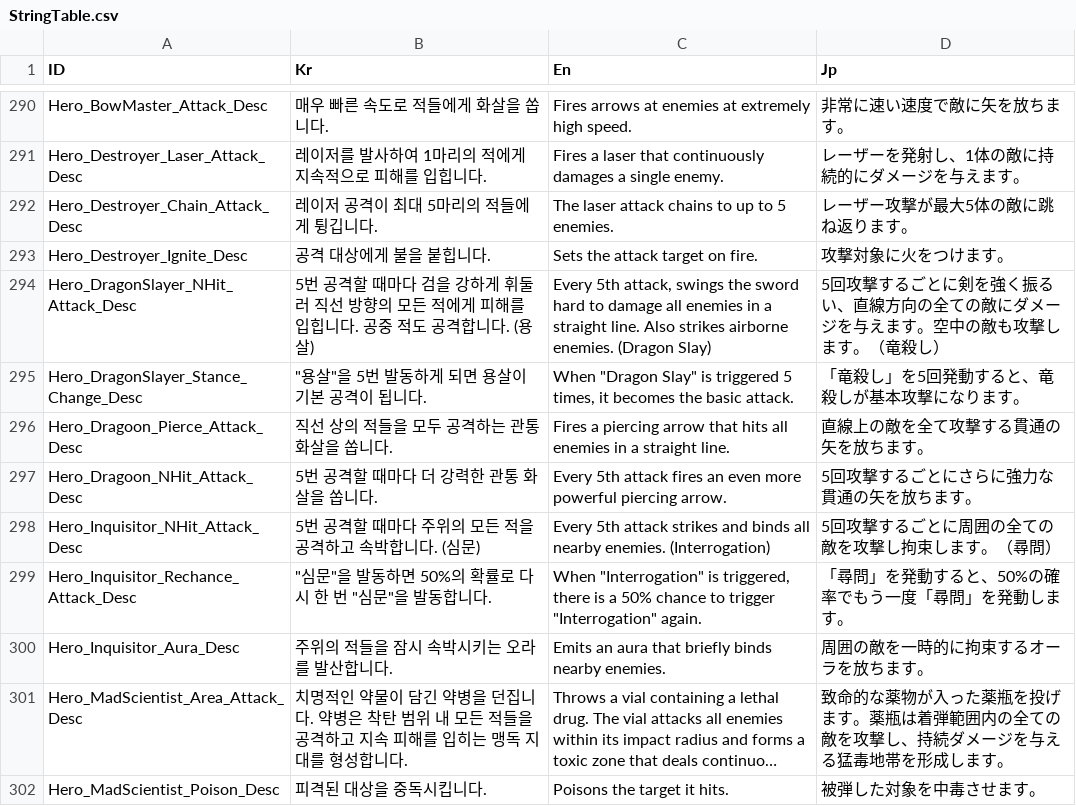
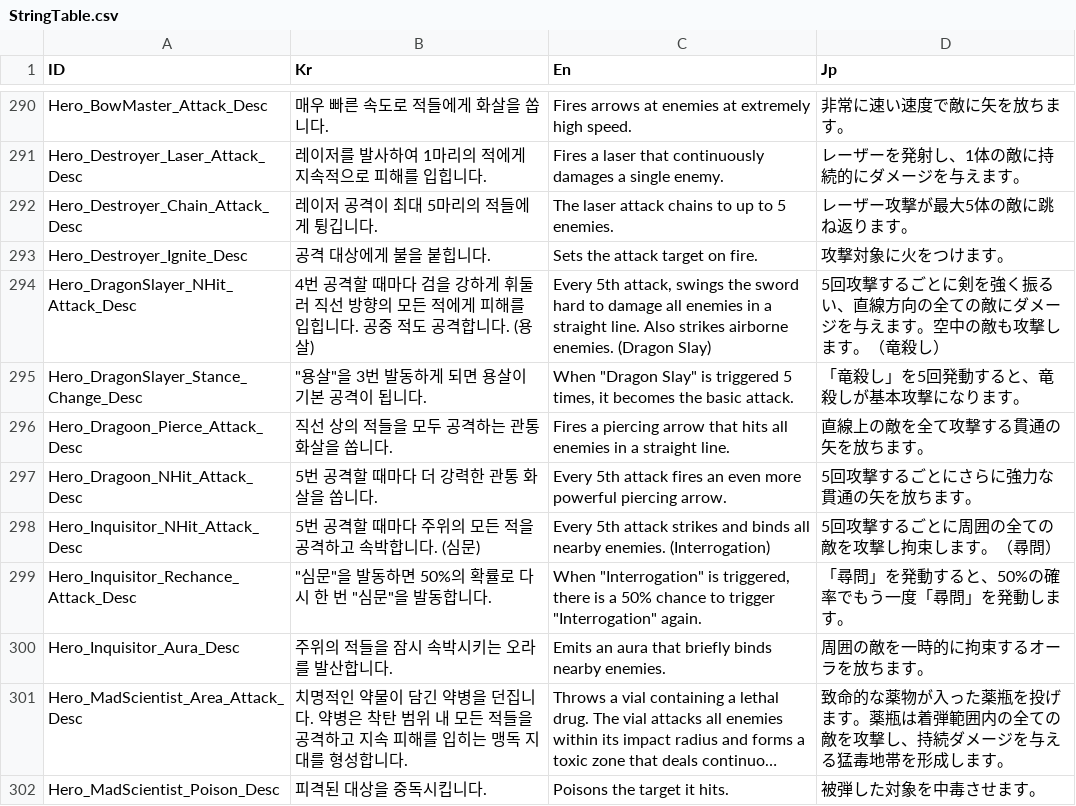
Before and after one commit to Miniro9322/TeamProject, a CSV file: Assets/Resources/DataTable/StringTable.csv, drawn as a sheet; only a part is shown, gaps mark what is left out; long unchanged cells end in ….

```diff
--- a/Assets/Resources/DataTable/StringTable.csv
+++ b/Assets/Resources/DataTable/StringTable.csv
@@ -293,4 +293,4 @@ Hero_Destroyer_Chain_Attack_Desc,레이저 공격이 최대 5마리의 적들에
 Hero_Destroyer_Ignite_Desc,공격 대상에게 불을 붙힙니다.,Sets the attack target on fire.,攻撃対象に火をつけます。
-Hero_DragonSlayer_NHit_Attack_Desc,5번 공격할 때마다 검을 강하게 휘둘러 직선 방향의 모든 적에게 피해를 입힙니다. 공중 적도 공격합니다. (용살),"Every 5th attack, swings the sword hard to damage all enemies in a straight line. Also strikes airborne enemies. (Dragon Slay)",5回攻撃するごとに剣を強く振るい、直線方向の全ての敵にダメージを与えます。空中の敵も攻撃します。（竜殺し）
-Hero_DragonSlayer_Stance_Change_Desc,"""용살""을 5번 발동하게 되면 용살이 기본 공격이 됩니다.","When ""Dragon Slay"" is triggered 5 times, it becomes the basic attack.",「竜殺し」を5回発動すると、竜殺しが基本攻撃になります。
+Hero_DragonSlayer_NHit_Attack_Desc,4번 공격할 때마다 검을 강하게 휘둘러 직선 방향의 모든 적에게 피해를 입힙니다. 공중 적도 공격합니다. (용살),"Every 5th attack, swings the sword hard to damage all enemies in a straight line. Also strikes airborne enemies. (Dragon Slay)",5回攻撃するごとに剣を強く振るい、直線方向の全ての敵にダメージを与えます。空中の敵も攻撃します。（竜殺し）
+Hero_DragonSlayer_Stance_Change_Desc,"""용살""을 3번 발동하게 되면 용살이 기본 공격이 됩니다.","When ""Dragon Slay"" is triggered 5 times, it becomes the basic attack.",「竜殺し」を5回発動すると、竜殺しが基本攻撃になります。
 Hero_Dragoon_Pierce_Attack_Desc,직선 상의 적들을 모두 공격하는 관통 화살을 쏩니다.,Fires a piercing arrow that hits all enemies in a straight line.,直線上の敵を全て攻撃する貫通の矢を放ちます。
```
Also changed, not shown: Assets/Resources/DataTable/HeroStatTable.csv, 17 other files.
